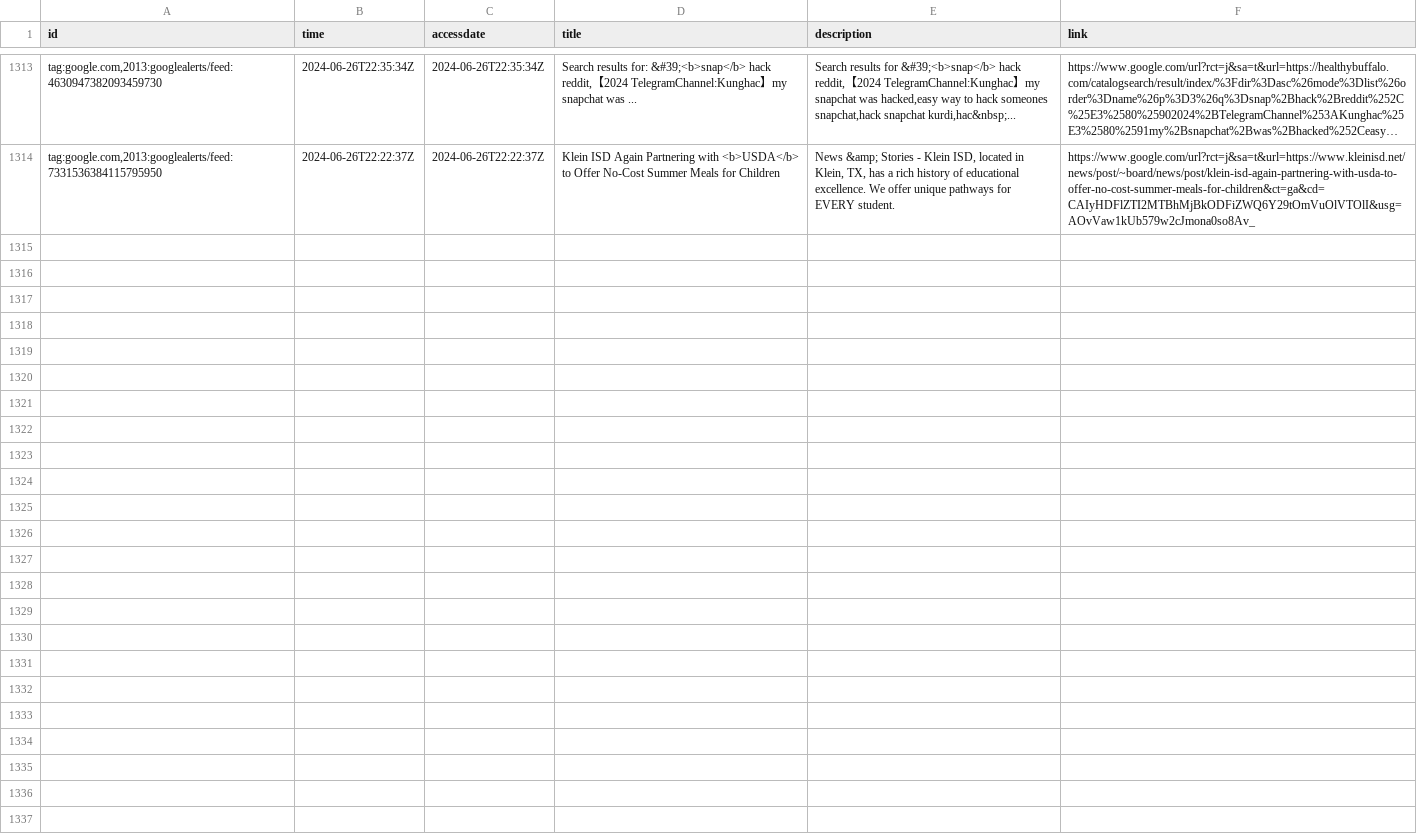
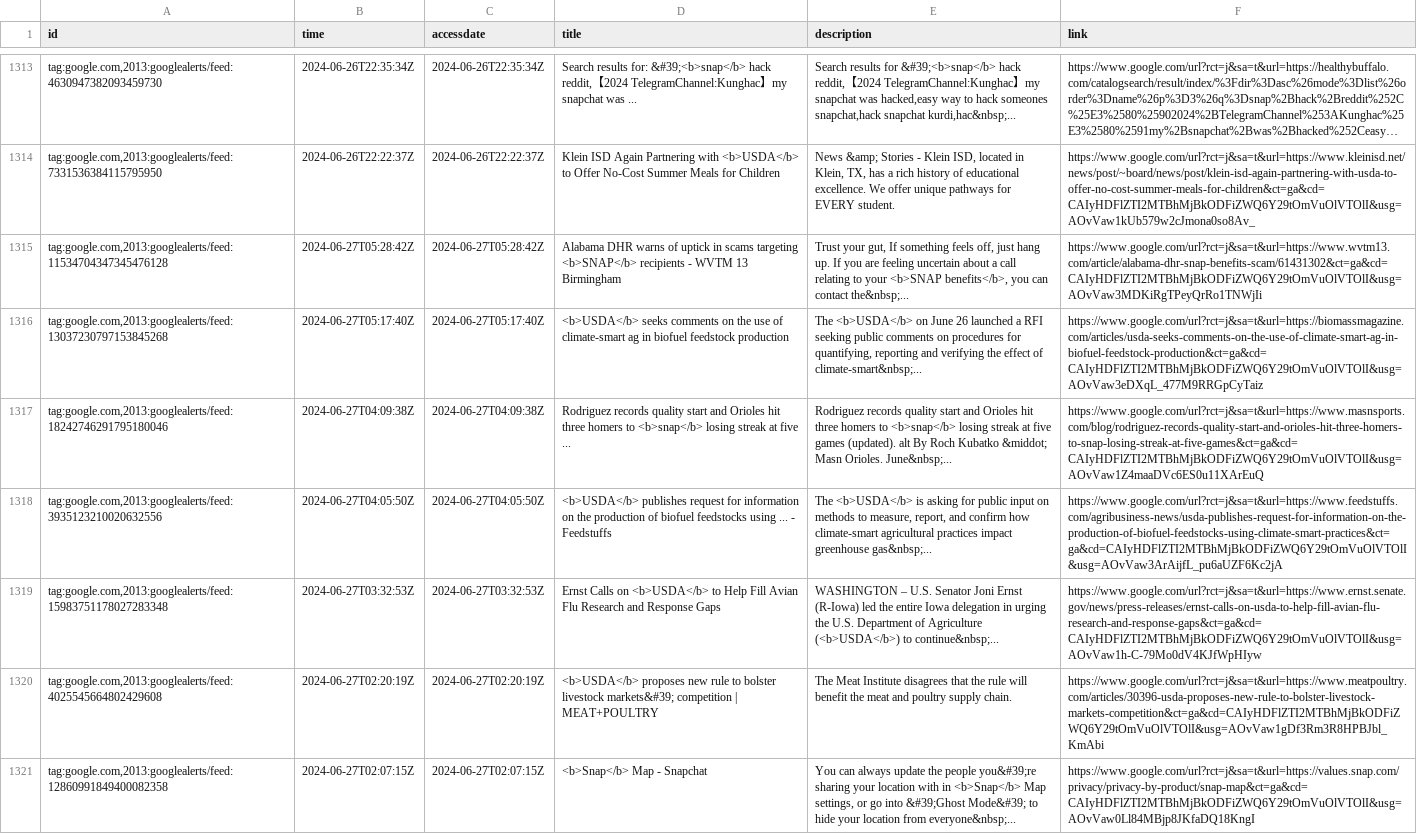
Before and after one commit to leppekja/snap_news, a CSV file: _data/articles.csv, drawn as a sheet; only a part is shown, gaps mark what is left out; long unchanged cells end in …; the diff names each change by its address in the sheet, - before the commit and + after, or states it on an @@ line.

```diff
--- a/_data/articles.csv
+++ b/_data/articles.csv
+row 1315: tag:google.com,2013:googlealerts/feed:11534704347345476128 | 2024-06-27T05:28:42Z | 2024-06-27T05:28:42Z | Alabama DHR warns of uptick in scams targeting <b>SNAP</b> recipients - WVTM 13 Birmingham | Trust your gut, If something feels off, just hang up. If you are feeling uncertain about a call relating to your <b>SNAP benefits</b>, you can contact the&nbsp;... | https://www.google.com/url?rct=j&sa=t&url=https://www.wvtm13.com/article/alabama-dhr-snap-benefits-scam/61431302&ct=ga&cd=CAIyHDFlZTI2MTBhMjBkODFiZWQ6Y29tOmVuOlVTOlI&usg=AOvVaw3MDKiRgTPeyQrRo1TNWjIi
+row 1316: tag:google.com,2013:googlealerts/feed:13037230797153845268 | 2024-06-27T05:17:40Z | 2024-06-27T05:17:40Z | <b>USDA</b> seeks comments on the use of climate-smart ag in biofuel feedstock production | The <b>USDA</b> on June 26 launched a RFI seeking public comments on procedures for quantifying, reporting and verifying the effect of climate-smart&nbsp;... | https://www.google.com/url?rct=j&sa=t&url=https://biomassmagazine.com/articles/usda-seeks-comments-on-the-use-of-climate-smart-ag-in-biofuel-feedstock-production&ct=ga&cd=CAIyHDFlZTI2MTBhMjBkODFiZWQ6Y29tOmVuOlVTOlI&usg=AOvVaw3eDXqL_477M9RRGpCyTaiz
+row 1317: tag:google.com,2013:googlealerts/feed:18242746291795180046 | 2024-06-27T04:09:38Z | 2024-06-27T04:09:38Z | Rodriguez records quality start and Orioles hit three homers to <b>snap</b> losing streak at five ... | Rodriguez records quality start and Orioles hit three homers to <b>snap</b> losing streak at five games (updated). alt By Roch Kubatko &middot; Masn Orioles. June&nbsp;... | https://www.google.com/url?rct=j&sa=t&url=https://www.masnsports.com/blog/rodriguez-records-quality-start-and-orioles-hit-three-homers-to-snap-losing-streak-at-five-games&ct=ga&cd=CAIyHDFlZTI2MTBhMjBkODFiZWQ6Y29tOmVuOlVTOlI&usg=AOvVaw1Z4maaDVc6ES0u11XArEuQ
+row 1318: tag:google.com,2013:googlealerts/feed:3935123210020632556 | 2024-06-27T04:05:50Z | 2024-06-27T04:05:50Z | <b>USDA</b> publishes request for information on the production of biofuel feedstocks using ... - Feedstuffs | The <b>USDA</b> is asking for public input on methods to measure, report, and confirm how climate-smart agricultural practices impact greenhouse gas&nbsp;... | https://www.google.com/url?rct=j&sa=t&url=https://www.feedstuffs.com/agribusiness-news/usda-publishes-request-for-information-on-the-production-of-biofuel-feedstocks-using-climate-smart-practices&ct=ga&cd=CAIyHDFlZTI2MTBhMjBkODFiZWQ6Y29tOmVuOlVTOlI&usg=AOvVaw3ArAijfL_pu6aUZF6Kc2jA
+row 1319: tag:google.com,2013:googlealerts/feed:15983751178027283348 | 2024-06-27T03:32:53Z | 2024-06-27T03:32:53Z | Ernst Calls on <b>USDA</b> to Help Fill Avian Flu Research and Response Gaps | WASHINGTON – U.S. Senator Joni Ernst (R-Iowa) led the entire Iowa delegation in urging the U.S. Department of Agriculture (<b>USDA</b>) to continue&nbsp;... | https://www.google.com/url?rct=j&sa=t&url=https://www.ernst.senate.gov/news/press-releases/ernst-calls-on-usda-to-help-fill-avian-flu-research-and-response-gaps&ct=ga&cd=CAIyHDFlZTI2MTBhMjBkODFiZWQ6Y29tOmVuOlVTOlI&usg=AOvVaw1h-C-79Mo0dV4KJfWpHIyw
+row 1320: tag:google.com,2013:googlealerts/feed:4025545664802429608 | 2024-06-27T02:20:19Z | 2024-06-27T02:20:19Z | <b>USDA</b> proposes new rule to bolster livestock markets&#39; competition | MEAT+POULTRY | The Meat Institute disagrees that the rule will benefit the meat and poultry supply chain. | https://www.google.com/url?rct=j&sa=t&url=https://www.meatpoultry.com/articles/30396-usda-proposes-new-rule-to-bolster-livestock-markets-competition&ct=ga&cd=CAIyHDFlZTI2MTBhMjBkODFiZWQ6Y29tOmVuOlVTOlI&usg=AOvVaw1gDf3Rm3R8HPBJbl_KmAbi
+row 1321: tag:google.com,2013:googlealerts/feed:12860991849400082358 | 2024-06-27T02:07:15Z | 2024-06-27T02:07:15Z | <b>Snap</b> Map - Snapchat | You can always update the people you&#39;re sharing your location with in <b>Snap</b> Map settings, or go into &#39;Ghost Mode&#39; to hide your location from everyone&nbsp;... | https://www.google.com/url?rct=j&sa=t&url=https://values.snap.com/privacy/privacy-by-product/snap-map&ct=ga&cd=CAIyHDFlZTI2MTBhMjBkODFiZWQ6Y29tOmVuOlVTOlI&usg=AOvVaw0Ll84MBjp8JKfaDQ18KngI
```
